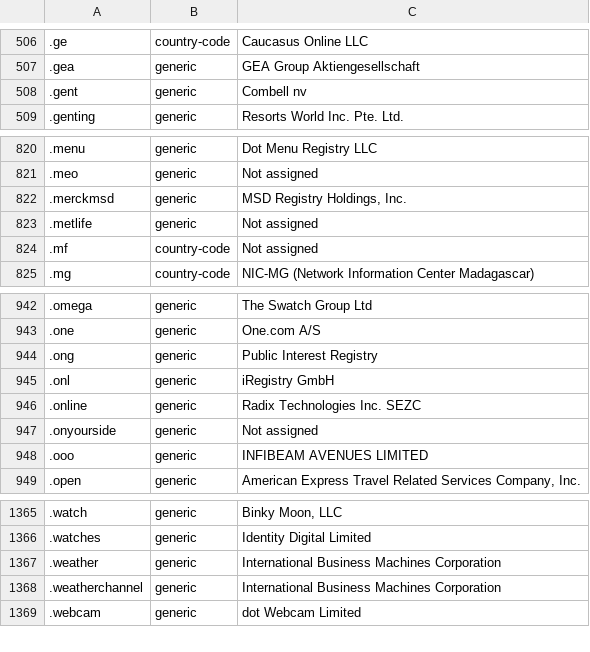
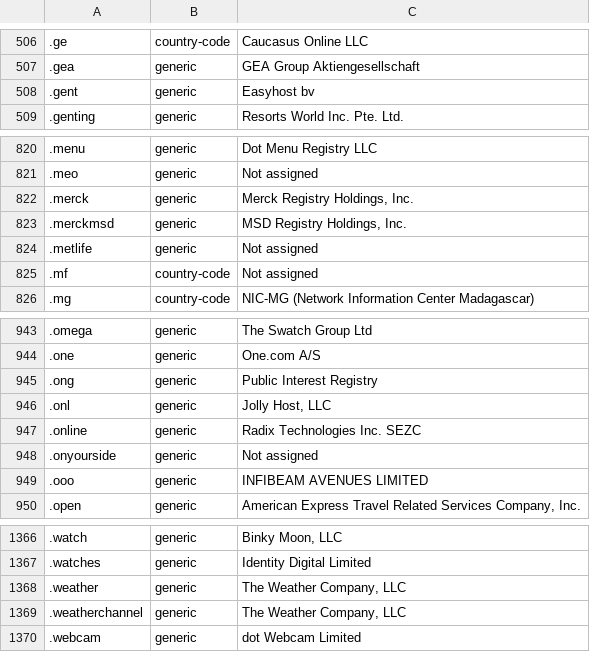
Before and after one commit to datasets/top-level-domain-names, a CSV file: data/top-level-domain-names.csv, drawn as a sheet; only a part is shown, gaps mark what is left out; addresses are those after the commit; the diff names each change by its address in the sheet, - before the commit and + after, or states it on an @@ line.

```diff
--- a/data/top-level-domain-names.csv
+++ b/data/top-level-domain-names.csv
-C508: Combell nv
+C508: Easyhost bv
+row 822: .merck | generic | Merck Registry Holdings, Inc.
-C946: iRegistry GmbH
+C946: Jolly Host, LLC
-C1368:C1369: International Business Machines Corporation
+C1368:C1369: The Weather Company, LLC
```
Also changed, not shown: 1 other file.
